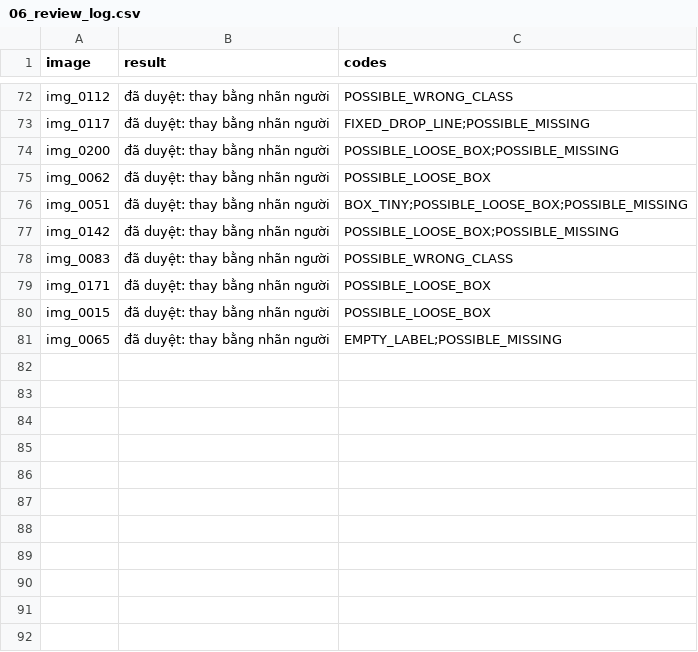
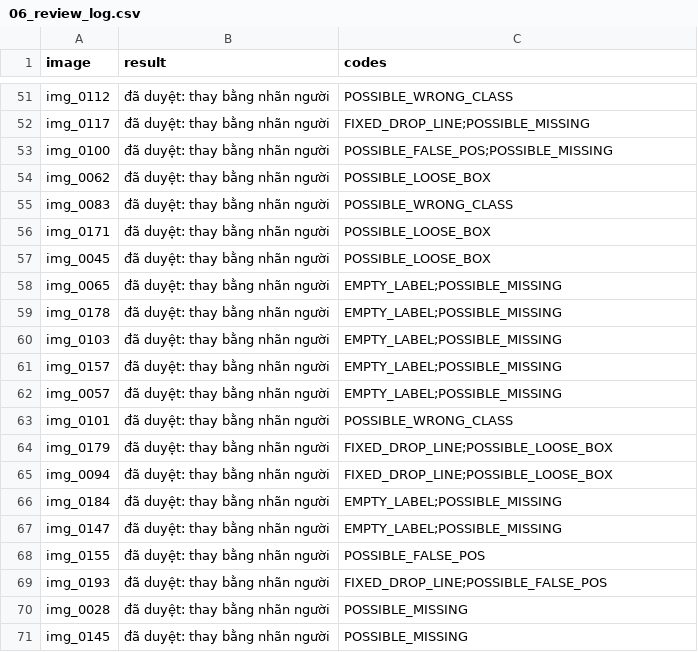
Before and after one commit to AnPhuNguyen/K5-L23-DAY09-2A202603037-AutoQCPipeline, a CSV file: submission/reports/06_review_log.csv, drawn as a sheet; only a part is shown, gaps mark what is left out; the diff covers the shown part only.

```diff
--- a/submission/reports/06_review_log.csv
+++ b/submission/reports/06_review_log.csv
@@ -73,9 +52,20 @@ img_0112,đã duyệt: thay bằng nhãn người,POSSIBLE_WRONG_CLASS
 img_0117,đã duyệt: thay bằng nhãn người,FIXED_DROP_LINE;POSSIBLE_MISSING
-img_0200,đã duyệt: thay bằng nhãn người,POSSIBLE_LOOSE_BOX;POSSIBLE_MISSING
+img_0100,đã duyệt: thay bằng nhãn người,POSSIBLE_FALSE_POS;POSSIBLE_MISSING
 img_0062,đã duyệt: thay bằng nhãn người,POSSIBLE_LOOSE_BOX
-img_0051,đã duyệt: thay bằng nhãn người,BOX_TINY;POSSIBLE_LOOSE_BOX;POSSIBLE_MISSING
-img_0142,đã duyệt: thay bằng nhãn người,POSSIBLE_LOOSE_BOX;POSSIBLE_MISSING
 img_0083,đã duyệt: thay bằng nhãn người,POSSIBLE_WRONG_CLASS
 img_0171,đã duyệt: thay bằng nhãn người,POSSIBLE_LOOSE_BOX
-img_0015,đã duyệt: thay bằng nhãn người,POSSIBLE_LOOSE_BOX
+img_0045,đã duyệt: thay bằng nhãn người,POSSIBLE_LOOSE_BOX
 img_0065,đã duyệt: thay bằng nhãn người,EMPTY_LABEL;POSSIBLE_MISSING
+img_0178,đã duyệt: thay bằng nhãn người,EMPTY_LABEL;POSSIBLE_MISSING
+img_0103,đã duyệt: thay bằng nhãn người,EMPTY_LABEL;POSSIBLE_MISSING
+img_0157,đã duyệt: thay bằng nhãn người,EMPTY_LABEL;POSSIBLE_MISSING
+img_0057,đã duyệt: thay bằng nhãn người,EMPTY_LABEL;POSSIBLE_MISSING
+img_0101,đã duyệt: thay bằng nhãn người,POSSIBLE_WRONG_CLASS
+img_0179,đã duyệt: thay bằng nhãn người,FIXED_DROP_LINE;POSSIBLE_LOOSE_BOX
+img_0094,đã duyệt: thay bằng nhãn người,FIXED_DROP_LINE;POSSIBLE_LOOSE_BOX
+img_0184,đã duyệt: thay bằng nhãn người,EMPTY_LABEL;POSSIBLE_MISSING
+img_0147,đã duyệt: thay bằng nhãn người,EMPTY_LABEL;POSSIBLE_MISSING
+img_0155,đã duyệt: thay bằng nhãn người,POSSIBLE_FALSE_POS
+img_0193,đã duyệt: thay bằng nhãn người,FIXED_DROP_LINE;POSSIBLE_FALSE_POS
+img_0028,đã duyệt: thay bằng nhãn người,POSSIBLE_MISSING
+img_0145,đã duyệt: thay bằng nhãn người,POSSIBLE_MISSING
```
Also changed, not shown: 13 added rows, 24 removed rows, 6 moved rows and 16 edited cells elsewhere in this file, submission/reports/05_review_queue.csv, 56 other files.
